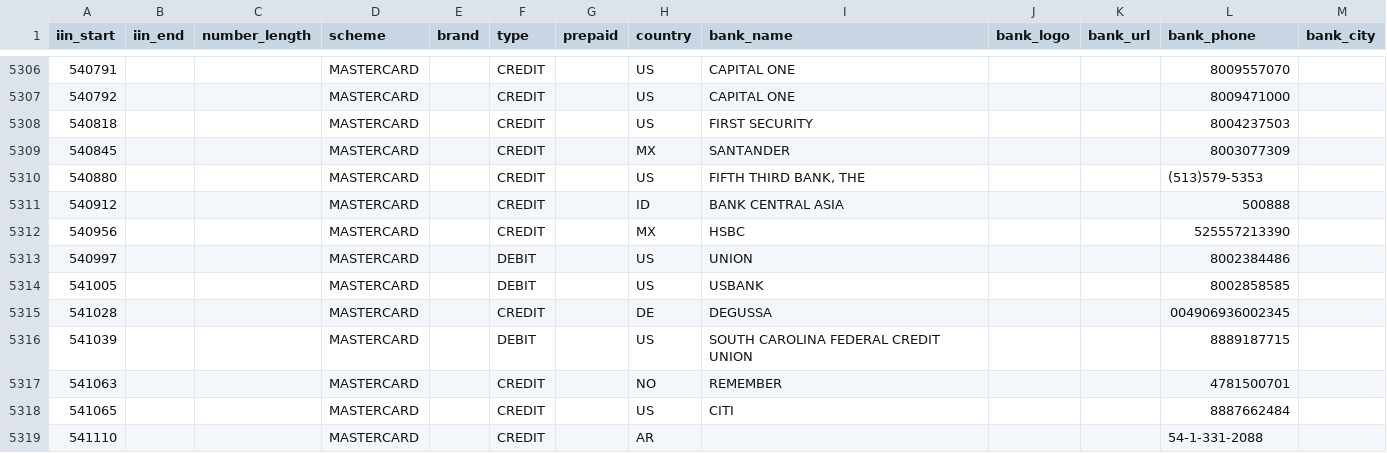
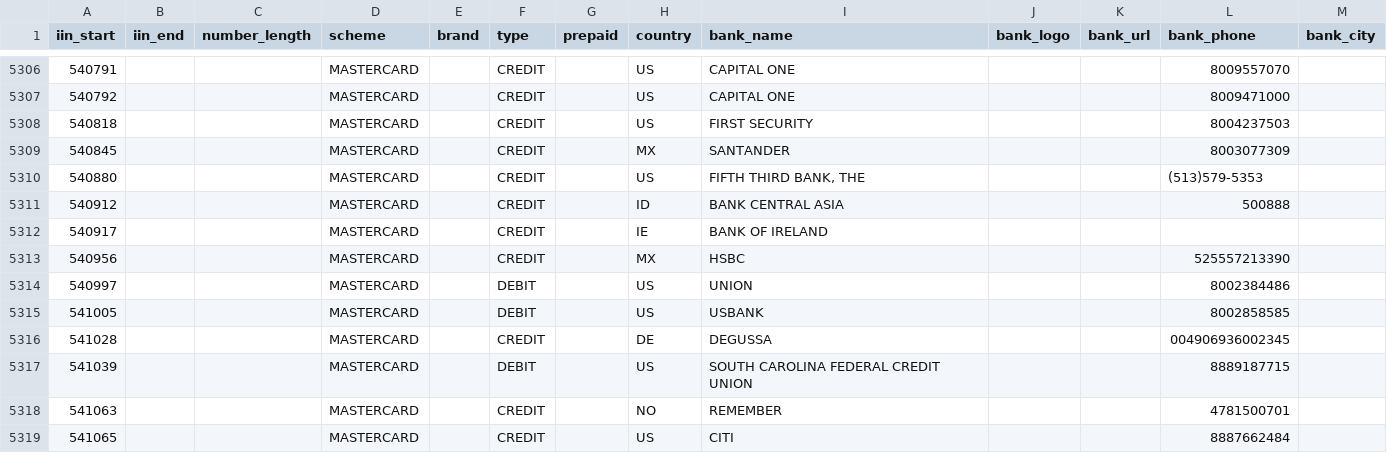
Before and after one commit to binlist/data, a CSV file: ranges.csv, drawn as a sheet; only a part is shown, gaps mark what is left out; the shorter side is filled out with more unchanged rows; the diff names each change by its address in the sheet, - before the commit and + after, or states it on an @@ line.

Commit message:
adding range 540917 mastercard IE

```diff
--- a/ranges.csv
+++ b/ranges.csv
+row 5312: 540917 |  |  | MASTERCARD |  | CREDIT |  | IE | BANK OF IRELAND
```
